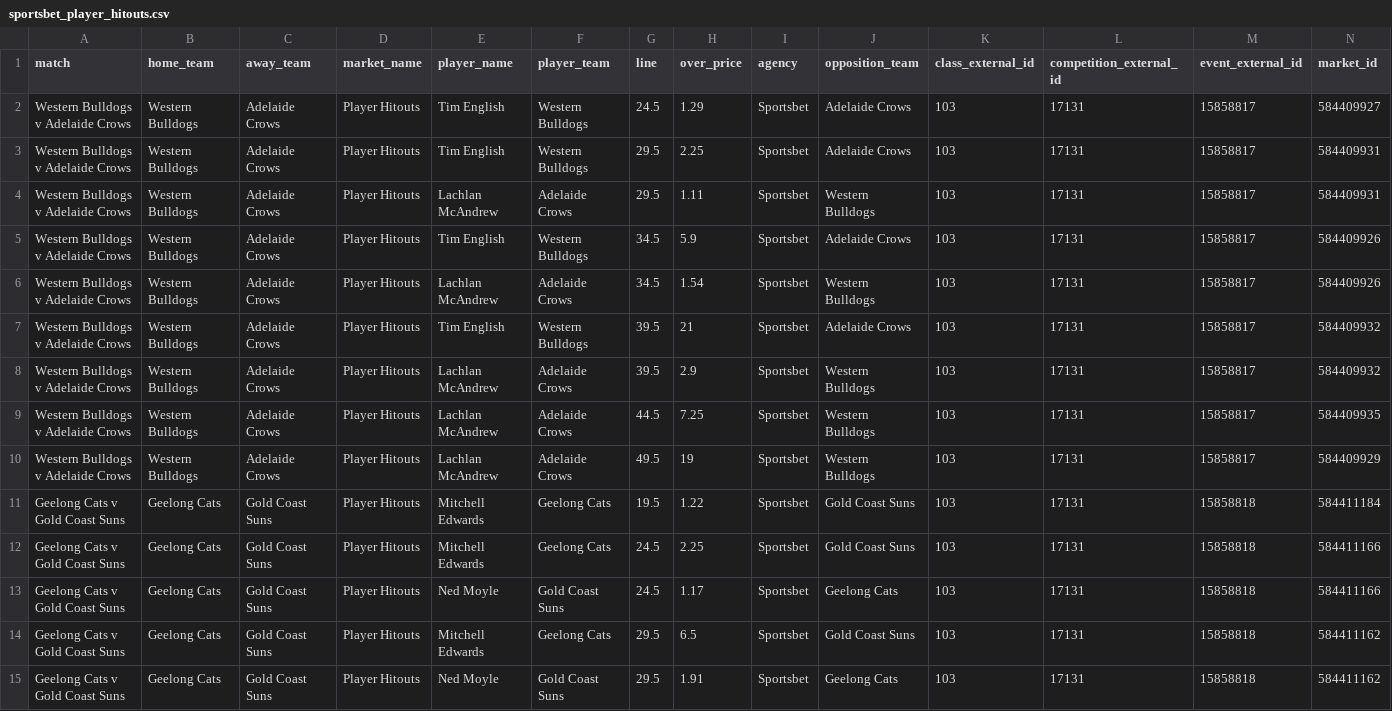
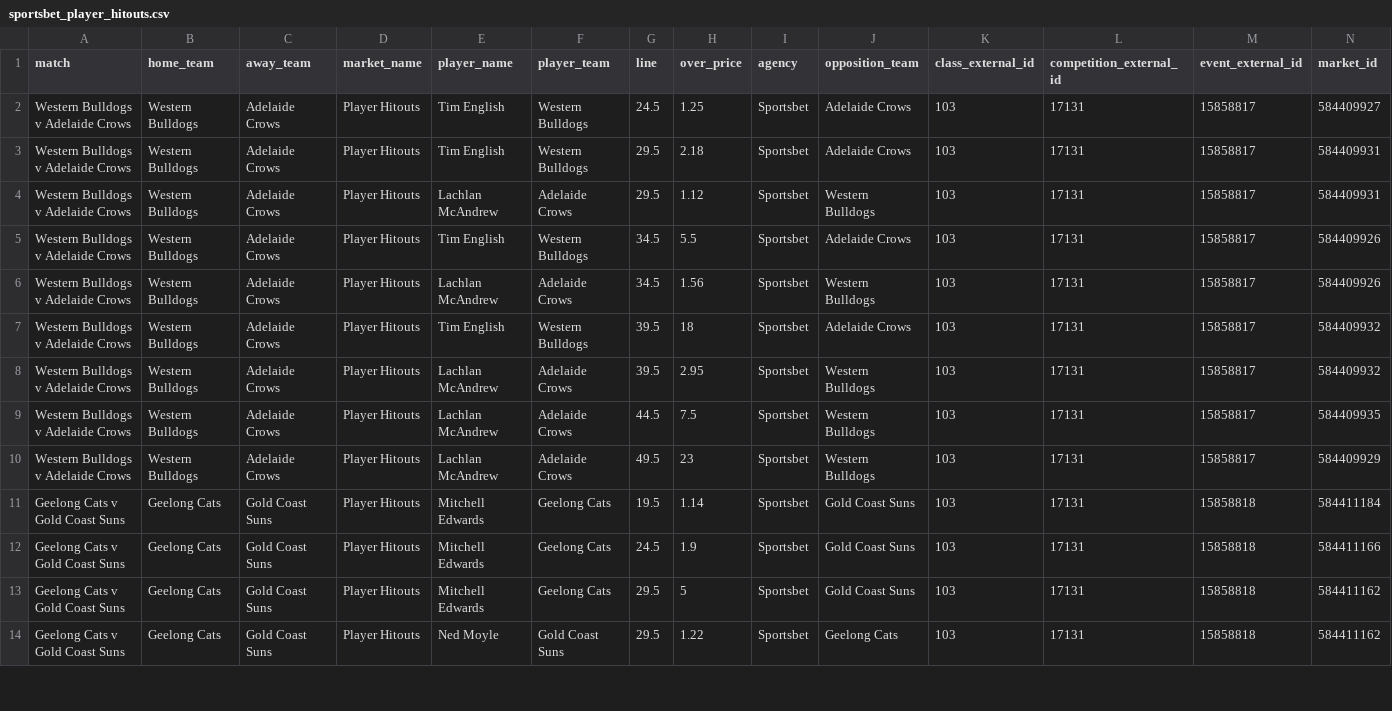
Before and after one commit to jamesbrown1417/AFL, a CSV file: Data/scraped_odds/sportsbet_player_hitouts.csv, drawn as a sheet; only a part is shown; removed rows and columns are numbered as before the commit, all else as after; rows hold the shown columns only; the diff covers the shown part only; the diff names each change by its address in the sheet, - before the commit and + after, or states it on an @@ line.

```diff
--- a/Data/scraped_odds/sportsbet_player_hitouts.csv
+++ b/Data/scraped_odds/sportsbet_player_hitouts.csv
-H2 (over_price): 1.29
+H2 (over_price): 1.25
-H3 (over_price): 2.25
+H3 (over_price): 2.18
-H4 (over_price): 1.11
+H4 (over_price): 1.12
-H5 (over_price): 5.9
+H5 (over_price): 5.5
-H6 (over_price): 1.54
+H6 (over_price): 1.56
-H7 (over_price): 21
+H7 (over_price): 18
-H8 (over_price): 2.9
+H8 (over_price): 2.95
-H9 (over_price): 7.25
+H9 (over_price): 7.5
-H10 (over_price): 19
+H10 (over_price): 23
-H11 (over_price): 1.22
+H11 (over_price): 1.14
-H12 (over_price): 2.25
+H12 (over_price): 1.9
-row 13: Geelong Cats v Gold Coast Suns | Geelong Cats | Gold Coast Suns | Player Hitouts | Ned Moyle | Gold Coast Suns | 24.5 | 1.17 | Sportsbet | Geelong Cats | 103 | 17131 | 15858818 | 584411166
-H13 (over_price): 6.5
+H13 (over_price): 5
-H14 (over_price): 1.91
+H14 (over_price): 1.22
```
Also changed, not shown: 4 added rows and 11 edited cells elsewhere in this file, Data/scraped_odds/betright_player_marks.csv, Data/scraped_odds/neds_player_goals.csv, 52 other files.
